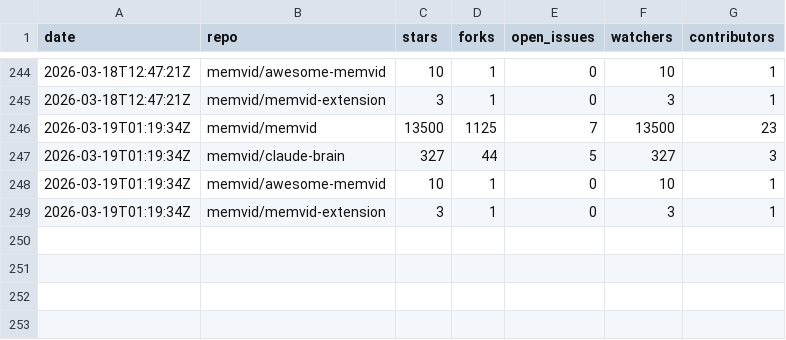
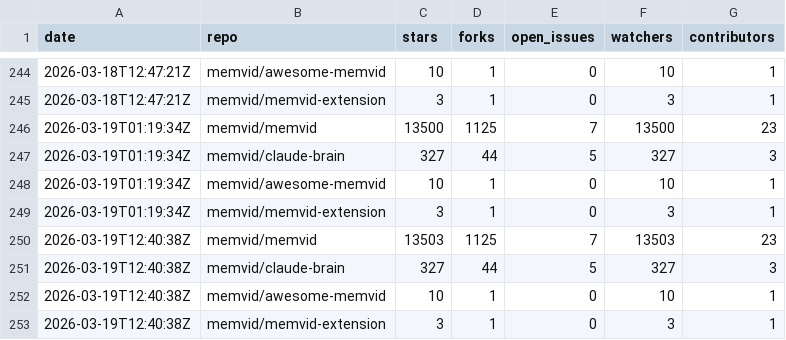
Before and after one commit to sldr-se/bad-brain, a CSV file: analysis/metrics/github.csv, drawn as a sheet; only a part is shown, gaps mark what is left out; the diff names each change by its address in the sheet, - before the commit and + after, or states it on an @@ line.

```diff
--- a/analysis/metrics/github.csv
+++ b/analysis/metrics/github.csv
+row 250: 2026-03-19T12:40:38Z | memvid/memvid | 13503 | 1125 | 7 | 13503 | 23
+row 251: 2026-03-19T12:40:38Z | memvid/claude-brain | 327 | 44 | 5 | 327 | 3
+row 252: 2026-03-19T12:40:38Z | memvid/awesome-memvid | 10 | 1 | 0 | 10 | 1
+row 253: 2026-03-19T12:40:38Z | memvid/memvid-extension | 3 | 1 | 0 | 3 | 1
```
Also changed, not shown: analysis/metrics/crates.csv, analysis/metrics/npm.csv, 5 other files.
